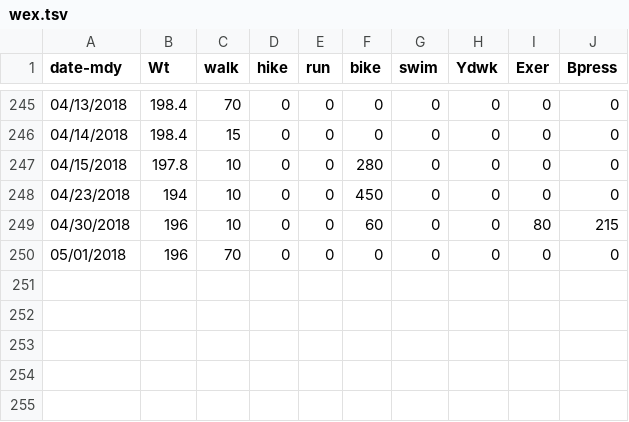
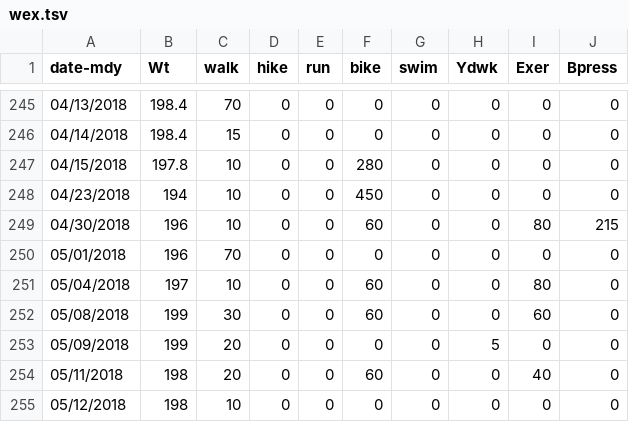
Before and after one commit to mat8025/GAPPS, a TSV file: DEMOS/Wed/wex.tsv, drawn as a sheet; only a part is shown, gaps mark what is left out; the diff names each change by its address in the sheet, - before the commit and + after, or states it on an @@ line.

```diff
--- a/DEMOS/Wed/wex.tsv
+++ b/DEMOS/Wed/wex.tsv
+row 251: 05/04/2018 | 197 | 10 | 0 | 0 | 60 | 0 | 0 | 80 | 0
+row 252: 05/08/2018 | 199 | 30 | 0 | 0 | 60 | 0 | 0 | 60 | 0
+row 253: 05/09/2018 | 199 | 20 | 0 | 0 | 0 | 0 | 5 | 0 | 0
+row 254: 05/11/2018 | 198 | 20 | 0 | 0 | 60 | 0 | 0 | 40 | 0
+row 255: 05/12/2018 | 198 | 10 | 0 | 0 | 0 | 0 | 0 | 0 | 0
```
Also changed, not shown: 10 other files.
